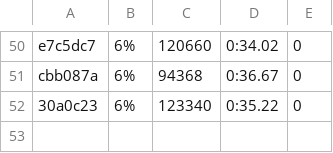
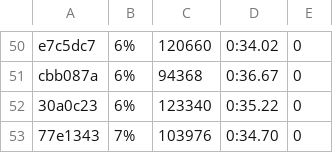
Before and after one commit to getgauge/gauge-benchmarks, a CSV file: docs/data/gauge/java_gradle_multithreaded.csv, drawn as a sheet; only a part is shown, gaps mark what is left out.

```diff
--- a/docs/data/gauge/java_gradle_multithreaded.csv
+++ b/docs/data/gauge/java_gradle_multithreaded.csv
@@ -52 +52,2 @@ cbb087a,6%,94368,0:36.67,0
 30a0c23,6%,123340,0:35.22,0
+77e1343,7%,103976,0:34.70,0
```
Also changed, not shown: docs/data/gauge/java_gradle_parallel.csv, docs/data/gauge/java_maven_multithreaded.csv, 6 other files.
